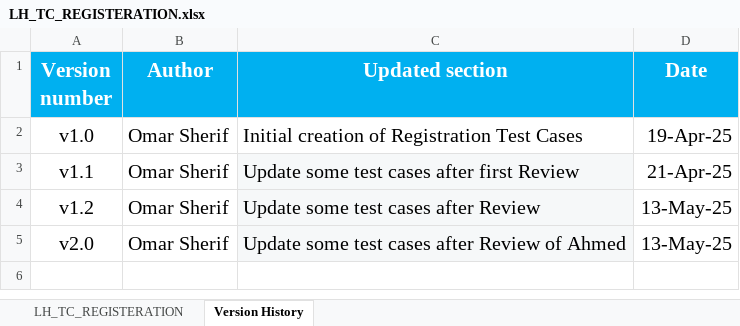
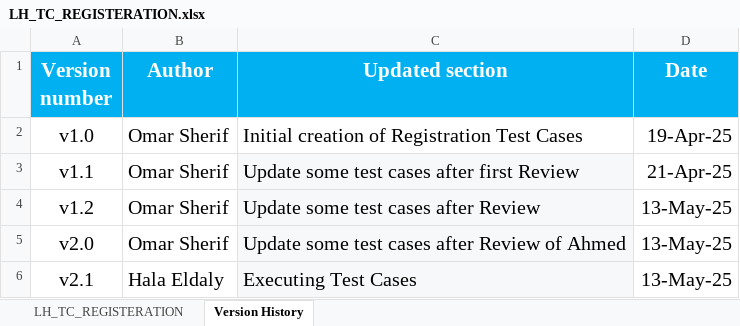
Before and after one commit to EmanAbusalim/Group-3-Learning-hub, an Excel workbook: LH_TESTCASES/LH_TC_REGISTERATION.xlsx, sheet Version History, drawn as a sheet; values as stored, in another font and other column widths than the file's, no borders; the diff names each change by its address in the sheet, - before the commit and + after, or states it on an @@ line.

Commit message:
v2.1 Executing Test Cases

```diff
--- a/LH_TESTCASES/LH_TC_REGISTERATION.xlsx (sheet Version History)
+++ b/LH_TESTCASES/LH_TC_REGISTERATION.xlsx (sheet Version History)
+row 6: v2.1 | Hala Eldaly | Executing Test Cases | 13-May-25
```
Also changed, not shown: sheet LH_TC_REGISTERATION.
